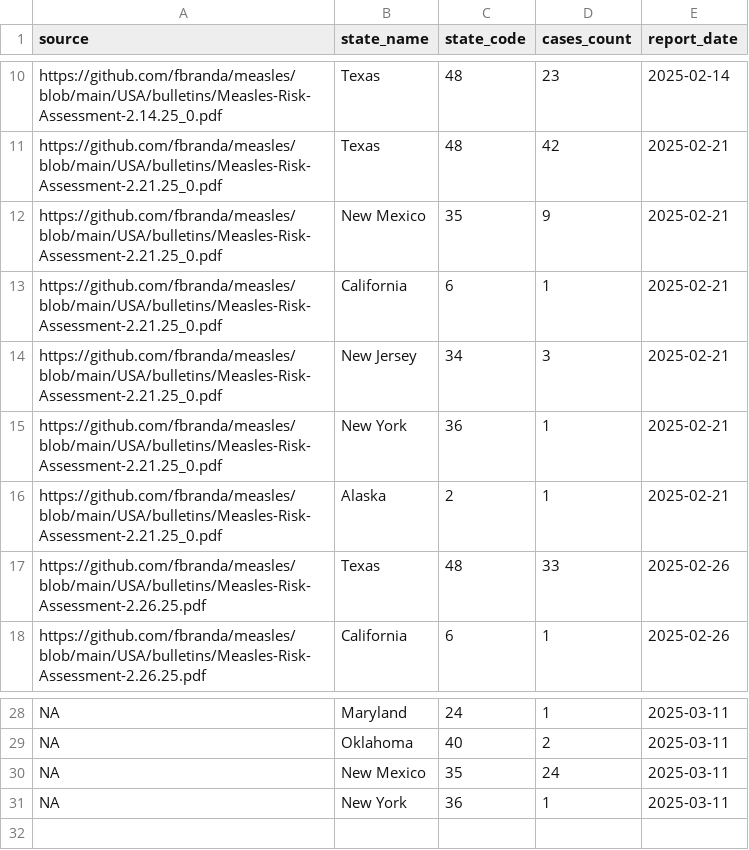
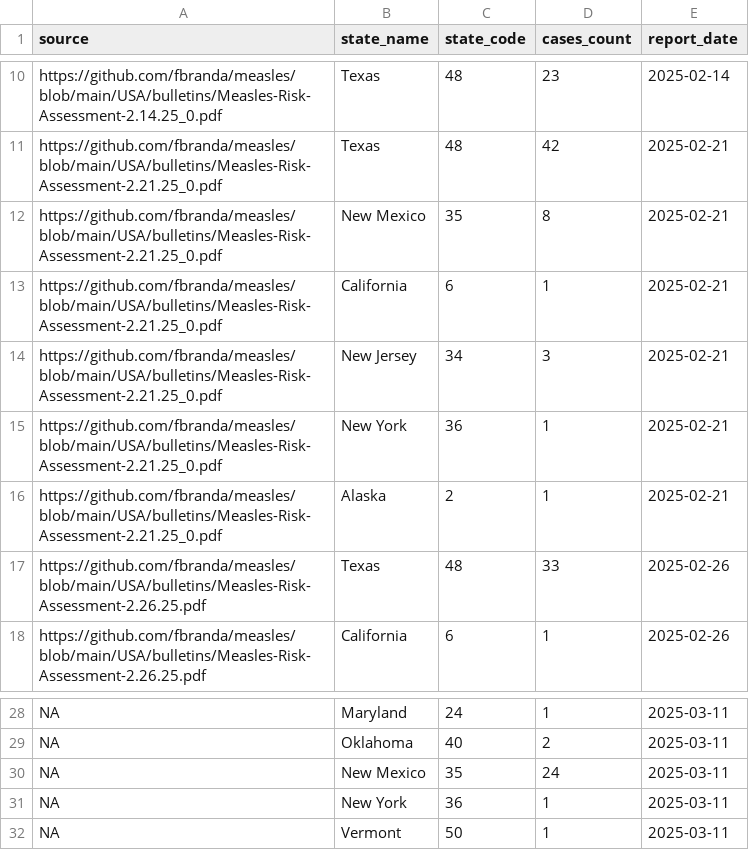
Before and after one commit to ssawant-rsc/measles, a CSV file: USA/data/2025/measles-USA-by-state-timeline.csv, drawn as a sheet; only a part is shown, gaps mark what is left out.

```diff
--- a/USA/data/2025/measles-USA-by-state-timeline.csv
+++ b/USA/data/2025/measles-USA-by-state-timeline.csv
@@ -11,3 +11,3 @@
 "https://github.com/fbranda/measles/blob/main/USA/bulletins/Measles-Risk-Assessment-2.21.25_0.pdf","Texas",48,42,2025-02-21
-"https://github.com/fbranda/measles/blob/main/USA/bulletins/Measles-Risk-Assessment-2.21.25_0.pdf","New Mexico",35,9,2025-02-21
+"https://github.com/fbranda/measles/blob/main/USA/bulletins/Measles-Risk-Assessment-2.21.25_0.pdf","New Mexico",35,8,2025-02-21
 "https://github.com/fbranda/measles/blob/main/USA/bulletins/Measles-Risk-Assessment-2.21.25_0.pdf","California",6,1,2025-02-21
@@ -31 +31,2 @@ NA,"New Mexico",35,24,2025-03-11
 NA,"New York",36,1,2025-03-11
+NA,"Vermont",50,1,2025-03-11
```
Also changed, not shown: USA/data/2025/measles-USA-by-county-timeline.csv.
